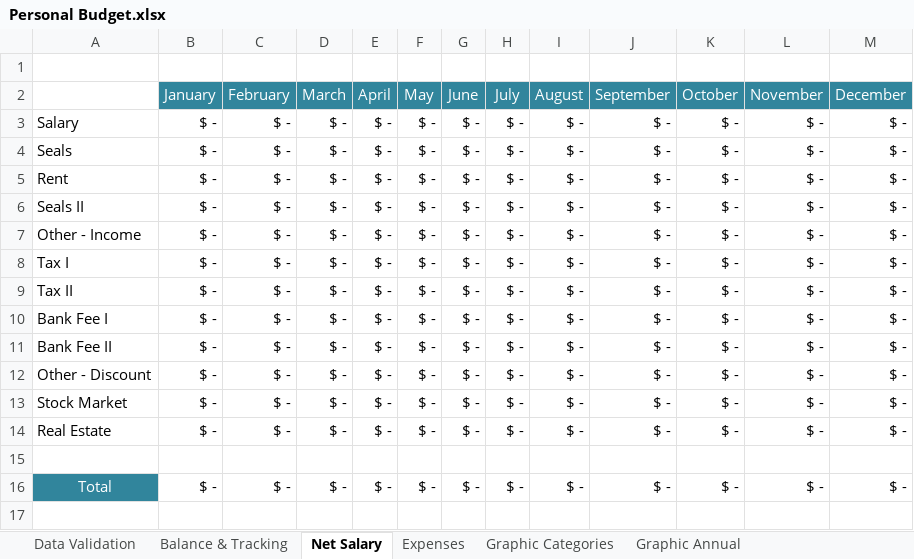
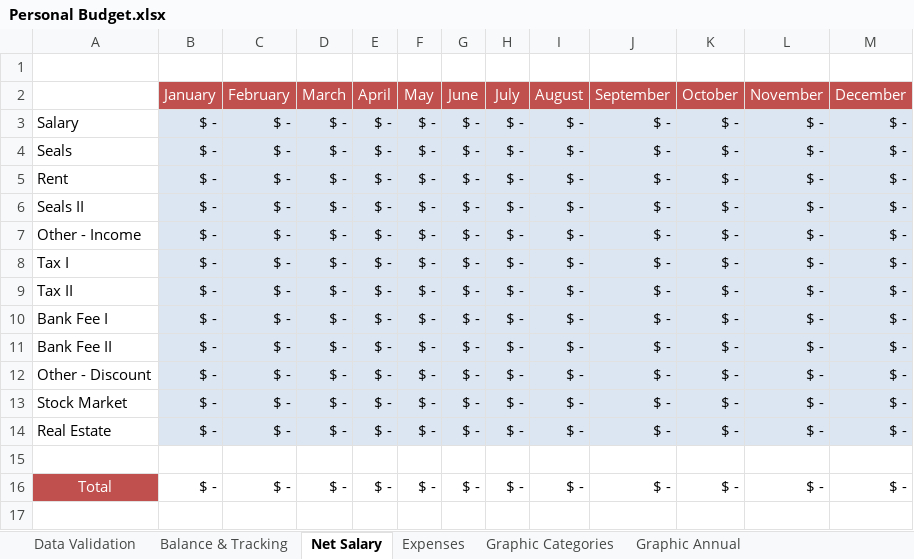
Before and after one commit to RobisonTorres/Personal_Finance, an Excel workbook: Personal Budget.xlsx, sheet Net Salary, drawn as a sheet; values as stored, in another font and other column widths than the file's, no borders; the diff names each change by its address in the sheet, - before the commit and + after, or states it on an @@ line.

```diff
--- a/Personal Budget.xlsx (sheet Net Salary)
+++ b/Personal Budget.xlsx (sheet Net Salary)
-B2:M2 fill: #31859C
+B2:M2 fill: #C0504D
-B3:M14 fill: none
+B3:M14 fill: #DCE6F2
-A16 fill: #31859C
+A16 fill: #C0504D
```
Also changed, not shown: sheet Expenses, sheet Graphic Categories, C. Financeiro.xlsx.
